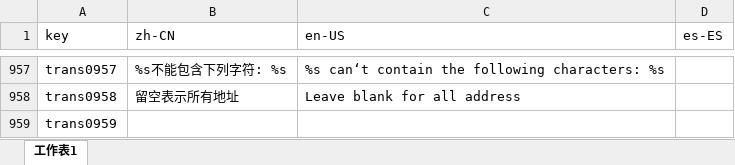
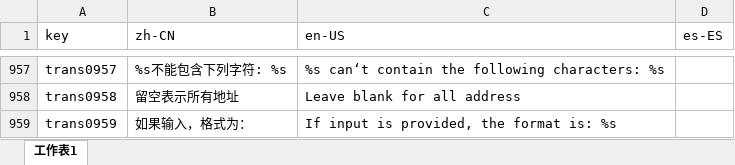
Before and after one commit to ytppp/fhtek-docs, an Excel workbook: filt-os-i18n.xlsx, sheet 工作表1, drawn as a sheet; only a part is shown, gaps mark what is left out; values as stored, in another font and other column widths than the file's, no borders; the diff names each change by its address in the sheet, - before the commit and + after, or states it on an @@ line.

```diff
--- a/filt-os-i18n.xlsx (sheet 工作表1)
+++ b/filt-os-i18n.xlsx (sheet 工作表1)
-B959 (zh-CN): (empty)
+B959 (zh-CN): 如果输入，格式为：
-C959 (en-US): (empty)
+C959 (en-US): If input is provided, the format is: %s
```
Also changed, not shown: 2 other files.
